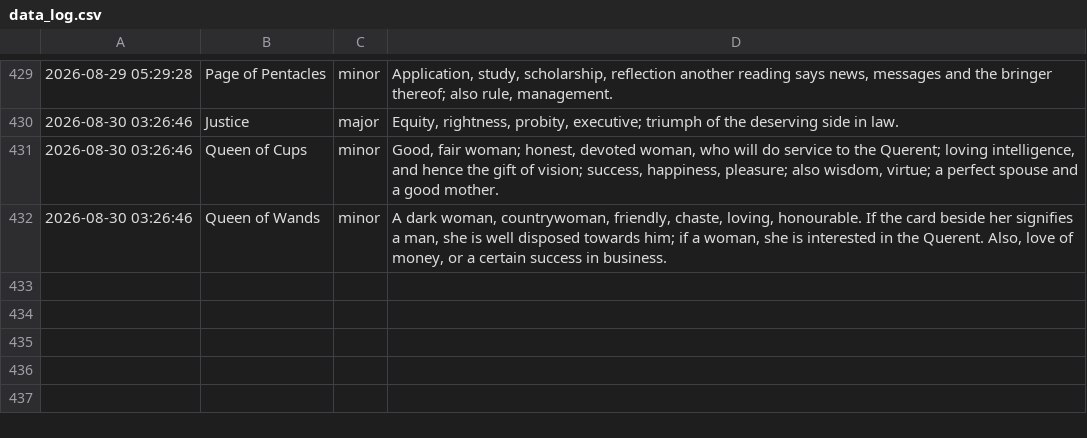
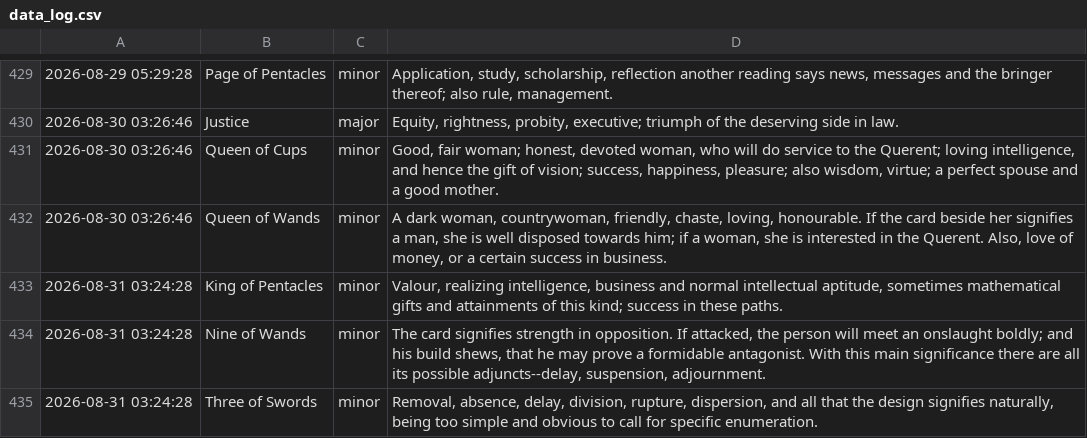
Before and after one commit to prakhar-upadhyay/Daily-Tarot-Scrapper, a CSV file: data_log.csv, drawn as a sheet; only a part is shown, gaps mark what is left out.

```diff
--- a/data_log.csv
+++ b/data_log.csv
@@ -432 +432,4 @@
 2026-08-30 03:26:46,Queen of Wands,minor,"A dark woman, countrywoman, friendly, chaste, loving, honourable. If the card beside her signifies a man, she is well disposed towards him; if a woman, she is interested in the Querent. Also, love of money, or a certain success in business."
+2026-08-31 03:24:28,King of Pentacles,minor,"Valour, realizing intelligence, business and normal intellectual aptitude, sometimes mathematical gifts and attainments of this kind; success in these paths."
+2026-08-31 03:24:28,Nine of Wands,minor,"The card signifies strength in opposition. If attacked, the person will meet an onslaught boldly; and his build shews, that he may prove a formidable antagonist. With this main significance there are all its possible adjuncts--delay, suspension, adjournment."
+2026-08-31 03:24:28,Three of Swords,minor,"Removal, absence, delay, division, rupture, dispersion, and all that the design signifies naturally, being too simple and obvious to call for specific enumeration."
```
